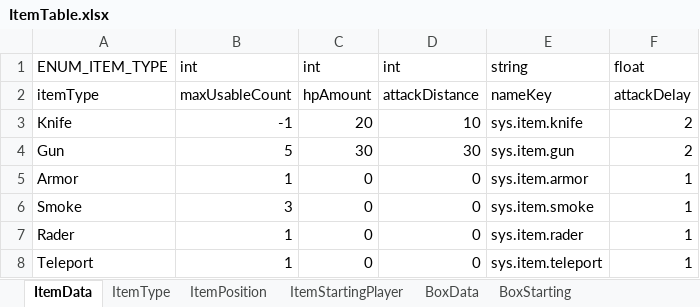
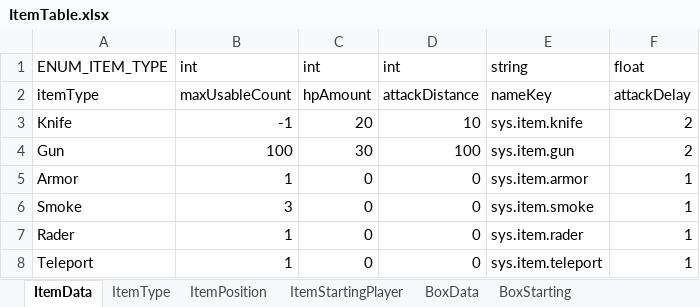
Before and after one commit to Beautiful-DeathMatch/Beautiful-DeathMatch, an Excel workbook: Design/Excels/ItemTable.xlsx, sheet ItemData, drawn as a sheet; values as stored, in another font and other column widths than the file's, no borders; the diff names each change by its address in the sheet, - before the commit and + after, or states it on an @@ line.

```diff
--- a/Design/Excels/ItemTable.xlsx (sheet ItemData)
+++ b/Design/Excels/ItemTable.xlsx (sheet ItemData)
-B4: 5
+B4: 100
-D4: 30
+D4: 100
```
Also changed, not shown: 12 other files.
